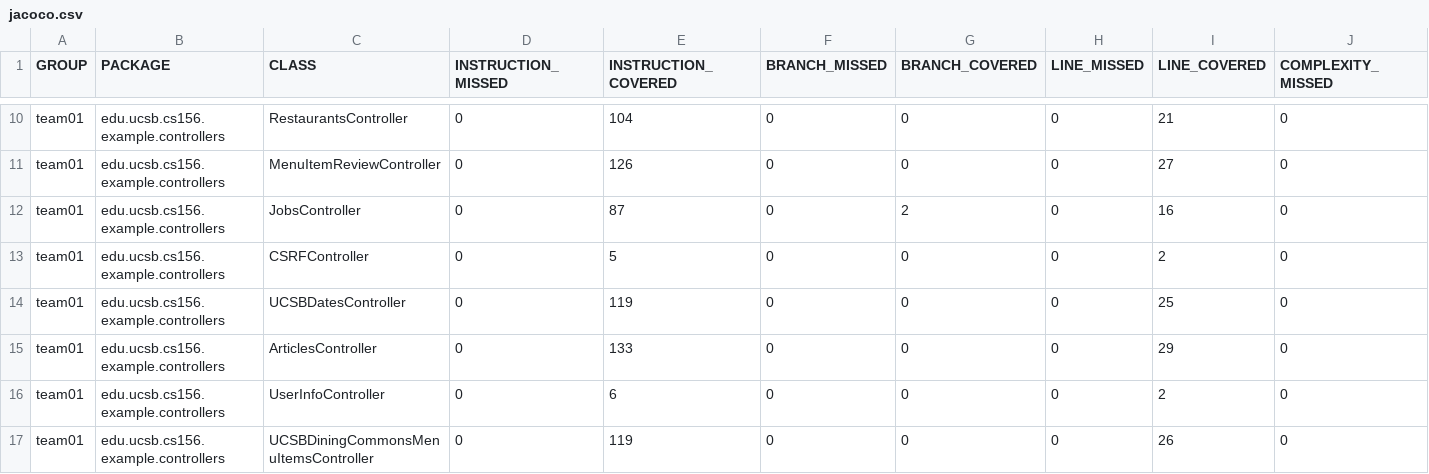
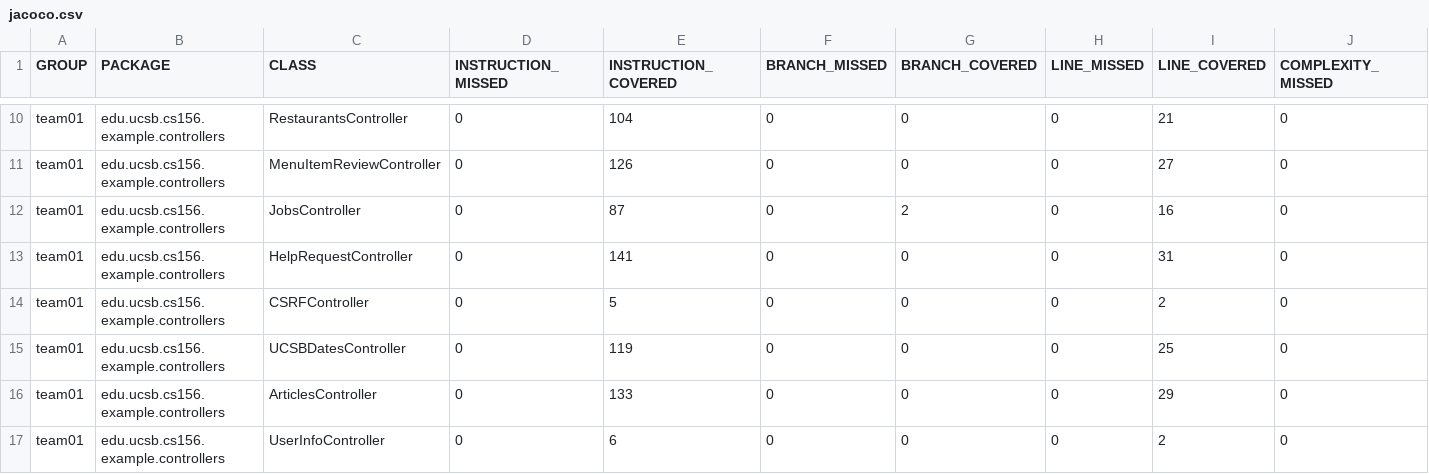
Before and after one commit to ucsb-cs156-s25/team02-s25-03, a CSV file: jacoco/jacoco.csv, drawn as a sheet; only a part is shown, gaps mark what is left out; the shorter side is filled out with more unchanged rows; rows hold the shown columns only; the diff names each change by its address in the sheet, - before the commit and + after, or states it on an @@ line.

Commit message:
Deploying to gh-pages from @ ucsb-cs156-s25/team02-s25-03@013791db5d3fc757564c13b41ab253209fefab98 🚀

```diff
--- a/jacoco/jacoco.csv
+++ b/jacoco/jacoco.csv
+row 13: team01 | edu.ucsb.cs156.example.controllers | HelpRequestController | 0 | 141 | 0 | 0 | 0 | 31 | 0
```
Also changed, not shown: 7 other files.
